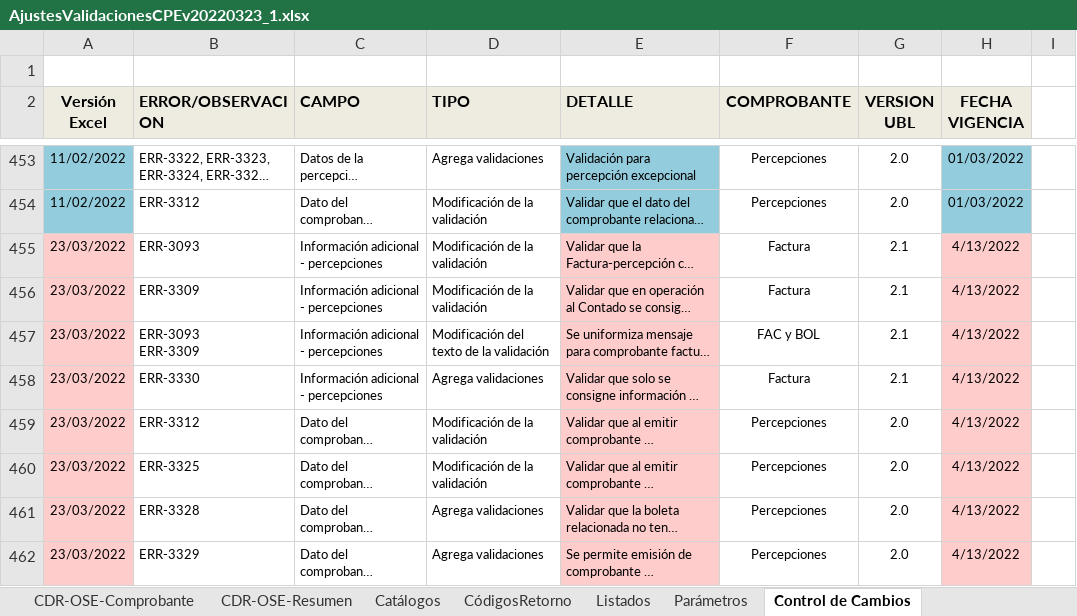
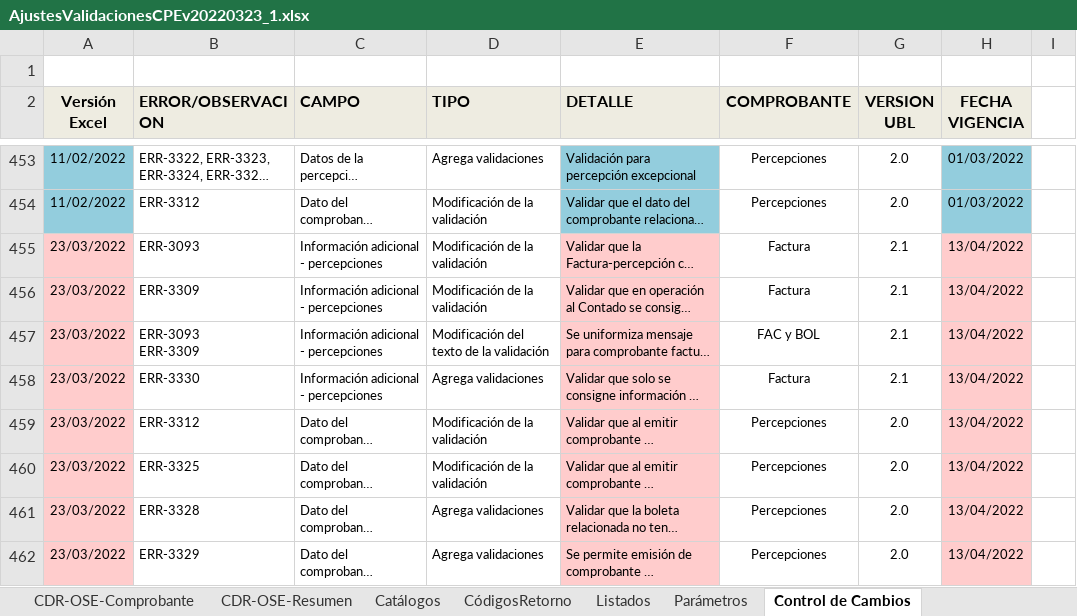
Before and after one commit to anthonyponte/jbill, an Excel workbook: res/AjustesValidacionesCPEv20220323_1.xlsx, sheet Control de Cambios, drawn as a sheet; only a part is shown, gaps mark what is left out; long unchanged cells end in …; values as stored, in another font and other column widths than the file's, no borders; charts and pictures not drawn; the diff names each change by its address in the sheet, - before the commit and + after, or states it on an @@ line.

Commit message:
Cambios en percepcion

```diff
--- a/res/AjustesValidacionesCPEv20220323_1.xlsx (sheet Control de Cambios)
+++ b/res/AjustesValidacionesCPEv20220323_1.xlsx (sheet Control de Cambios)
-H455:H462 (FECHA VIGENCIA): 4/13/2022
+H455:H462 (FECHA VIGENCIA): 13/04/2022
```
Also changed, not shown: sheet NotaDebito2_0, sheet NotaCredito2_0, formulas that keep their value, charts or pictures, 7 other files.
